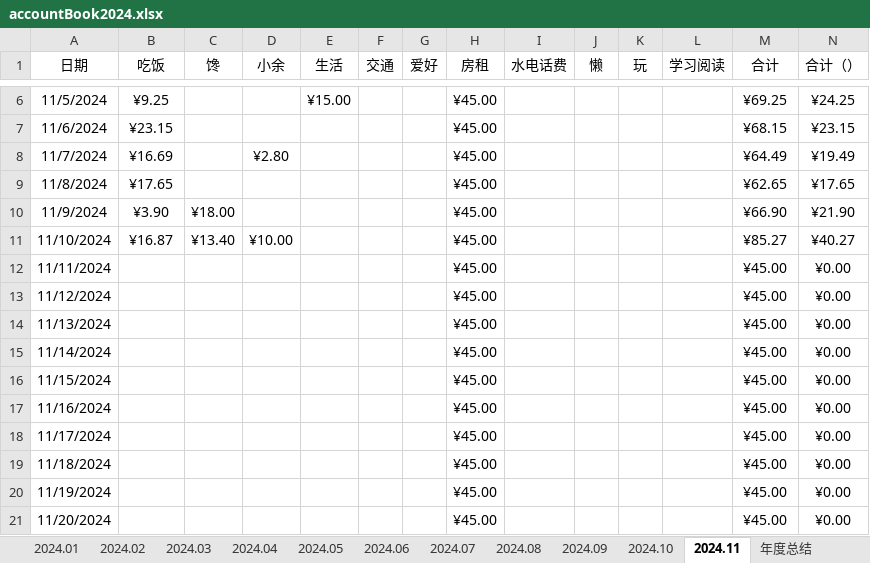
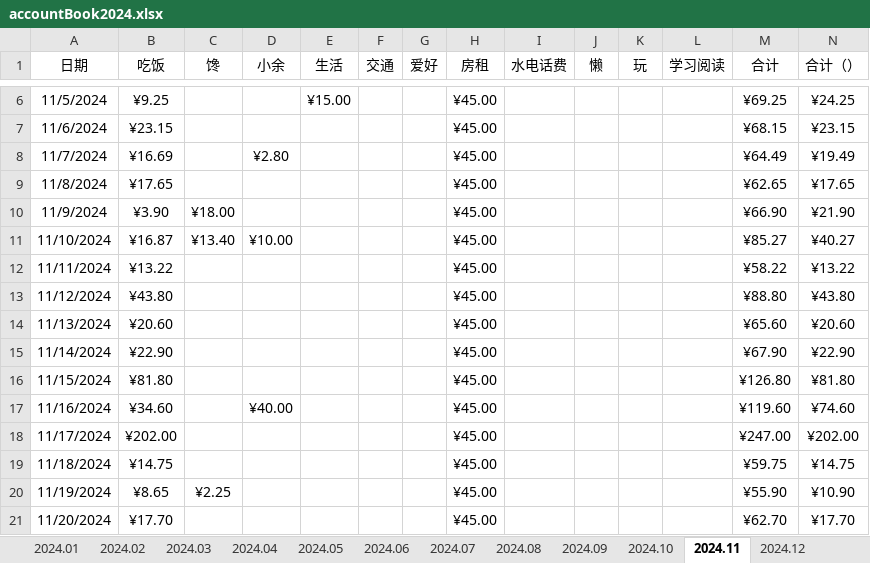
Before and after one commit to pangpangzhuxiaoyu/zhubiye, an Excel workbook: personal space(program)/accountBook2024.xlsx, sheet 2024.11, drawn as a sheet; only a part is shown, gaps mark what is left out; values as stored, in another font and other column widths than the file's, no borders; conditional formats and table styles not drawn; the diff covers the shown part only; the diff names each change by its address in the sheet, - before the commit and + after, or states it on an @@ line.

```diff
--- a/personal space(program)/accountBook2024.xlsx (sheet 2024.11)
+++ b/personal space(program)/accountBook2024.xlsx (sheet 2024.11)
+sheet tab: 2024.12
-B12 (吃饭): (empty)
+B12 (吃饭): ¥13.22
-M12 (合计): ¥45.00
+M12 (合计): ¥58.22
-N12 (合计（）): ¥0.00
+N12 (合计（）): ¥13.22
-B13 (吃饭): (empty)
+B13 (吃饭): ¥43.80
-M13 (合计): ¥45.00
+M13 (合计): ¥88.80
-N13 (合计（）): ¥0.00
+N13 (合计（）): ¥43.80
-B14 (吃饭): (empty)
+B14 (吃饭): ¥20.60
-M14 (合计): ¥45.00
+M14 (合计): ¥65.60
-N14 (合计（）): ¥0.00
+N14 (合计（）): ¥20.60
-B15 (吃饭): (empty)
+B15 (吃饭): ¥22.90
-M15 (合计): ¥45.00
+M15 (合计): ¥67.90
-N15 (合计（）): ¥0.00
+N15 (合计（）): ¥22.90
-B16 (吃饭): (empty)
+B16 (吃饭): ¥81.80
-M16 (合计): ¥45.00
+M16 (合计): ¥126.80
-N16 (合计（）): ¥0.00
+N16 (合计（）): ¥81.80
-B17 (吃饭): (empty)
+B17 (吃饭): ¥34.60
-D17 (小余): (empty)
+D17 (小余): ¥40.00
-M17 (合计): ¥45.00
+M17 (合计): ¥119.60
-N17 (合计（）): ¥0.00
+N17 (合计（）): ¥74.60
-B18 (吃饭): (empty)
+B18 (吃饭): ¥202.00
-M18 (合计): ¥45.00
+M18 (合计): ¥247.00
-N18 (合计（）): ¥0.00
+N18 (合计（）): ¥202.00
-B19 (吃饭): (empty)
+B19 (吃饭): ¥14.75
-M19 (合计): ¥45.00
+M19 (合计): ¥59.75
-N19 (合计（）): ¥0.00
+N19 (合计（）): ¥14.75
-B20 (吃饭): (empty)
+B20 (吃饭): ¥8.65
-C20 (馋): (empty)
+C20 (馋): ¥2.25
-M20 (合计): ¥45.00
+M20 (合计): ¥55.90
-N20 (合计（）): ¥0.00
+N20 (合计（）): ¥10.90
-B21 (吃饭): (empty)
+B21 (吃饭): ¥17.70
-M21 (合计): ¥45.00
+M21 (合计): ¥62.70
-N21 (合计（）): ¥0.00
+N21 (合计（）): ¥17.70
```
Also changed, not shown: 49 edited cells elsewhere in this sheet, sheet 2024.10.
